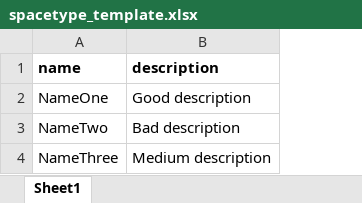
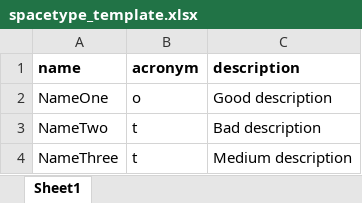
Before and after one commit to makotosoul/idea-case-backend, an Excel workbook: templates/spacetype_template.xlsx, sheet Sheet1, drawn as a sheet; values as stored, in another font and other column widths than the file's, no borders; the diff names each change by its address in the sheet, - before the commit and + after, or states it on an @@ line.

Commit message:
space-type: add acronym column in template

```diff
--- a/templates/spacetype_template.xlsx (sheet Sheet1)
+++ b/templates/spacetype_template.xlsx (sheet Sheet1)
+column B (acronym), rows 2-4: o | t | t
```
